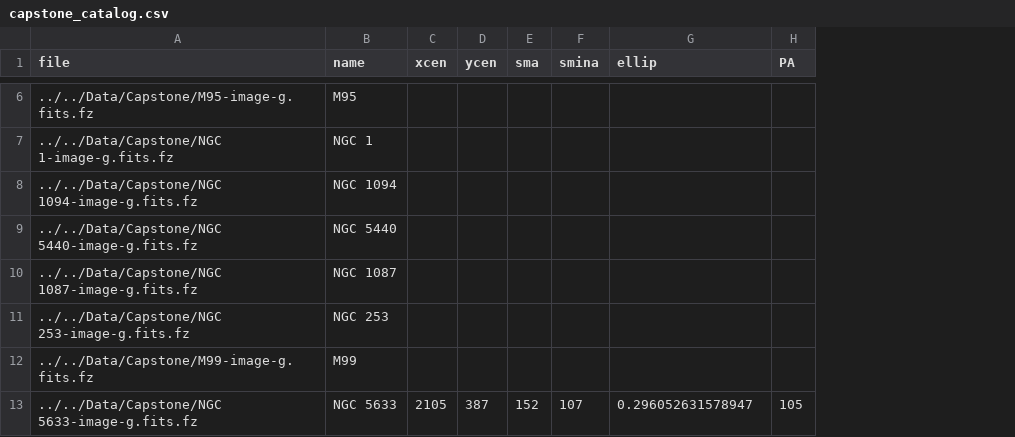
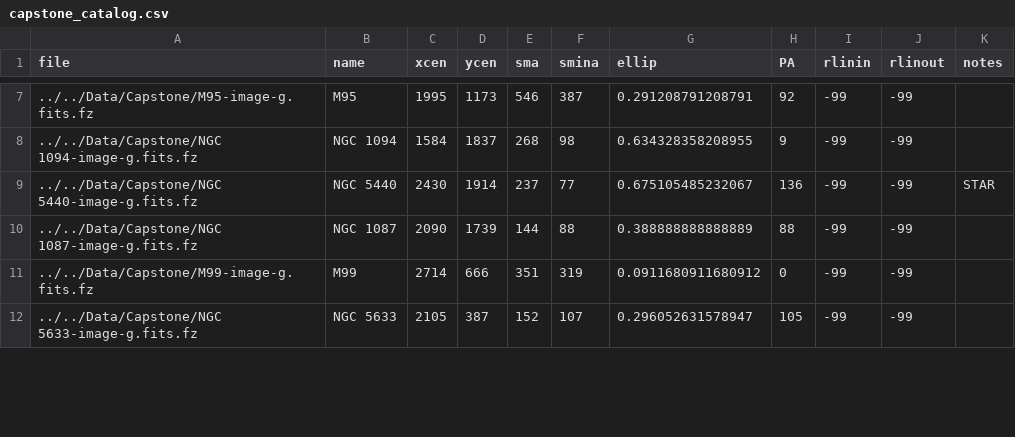
Before and after one commit to j798h711/Capstone-Project-ASTR596, a CSV file: capstone_catalog.csv, drawn as a sheet; only a part is shown, gaps mark what is left out; removed rows and columns are numbered as before the commit, all else as after; the diff covers the shown part only; the diff names each change by its address in the sheet, - before the commit and + after, or states it on an @@ line.

```diff
--- a/capstone_catalog.csv
+++ b/capstone_catalog.csv
+column I (rlinin), rows 7-12: all -99
+column J (rlinout), rows 7-12: all -99
+column K (notes), row 9: STAR
-C7 (xcen): (empty)
+C7 (xcen): 1995
-D7 (ycen): (empty)
+D7 (ycen): 1173
-E7 (sma): (empty)
+E7 (sma): 546
-F7 (smina): (empty)
+F7 (smina): 387
-G7 (ellip): (empty)
+G7 (ellip): 0.291208791208791
-H7 (PA): (empty)
+H7 (PA): 92
-row 7: ../../Data/Capstone/NGC 1-image-g.fits.fz | NGC 1
-C8 (xcen): (empty)
+C8 (xcen): 1584
-D8 (ycen): (empty)
+D8 (ycen): 1837
-E8 (sma): (empty)
+E8 (sma): 268
-F8 (smina): (empty)
+F8 (smina): 98
-G8 (ellip): (empty)
+G8 (ellip): 0.634328358208955
-H8 (PA): (empty)
+H8 (PA): 9
-C9 (xcen): (empty)
+C9 (xcen): 2430
-D9 (ycen): (empty)
+D9 (ycen): 1914
-E9 (sma): (empty)
+E9 (sma): 237
-F9 (smina): (empty)
+F9 (smina): 77
-G9 (ellip): (empty)
+G9 (ellip): 0.675105485232067
-H9 (PA): (empty)
+H9 (PA): 136
-C10 (xcen): (empty)
+C10 (xcen): 2090
-D10 (ycen): (empty)
+D10 (ycen): 1739
-E10 (sma): (empty)
+E10 (sma): 144
-F10 (smina): (empty)
+F10 (smina): 88
-G10 (ellip): (empty)
+G10 (ellip): 0.388888888888889
-H10 (PA): (empty)
+H10 (PA): 88
-row 11: ../../Data/Capstone/NGC 253-image-g.fits.fz | NGC 253
-C11 (xcen): (empty)
+C11 (xcen): 2714
-D11 (ycen): (empty)
+D11 (ycen): 666
-E11 (sma): (empty)
+E11 (sma): 351
-F11 (smina): (empty)
+F11 (smina): 319
-G11 (ellip): (empty)
+G11 (ellip): 0.0911680911680912
-H11 (PA): (empty)
+H11 (PA): 0
```
Also changed, not shown: 1 added row and 36 edited cells elsewhere in this file, 15 other files.
